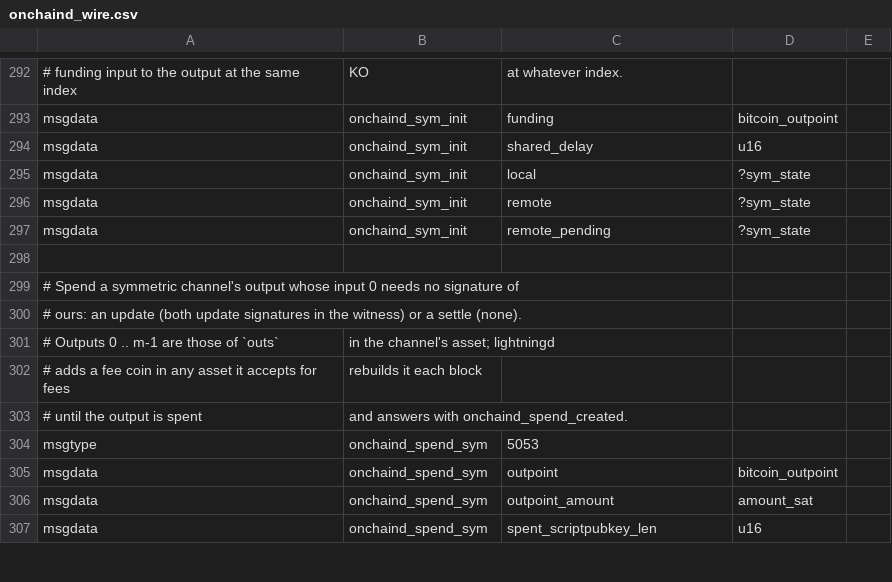
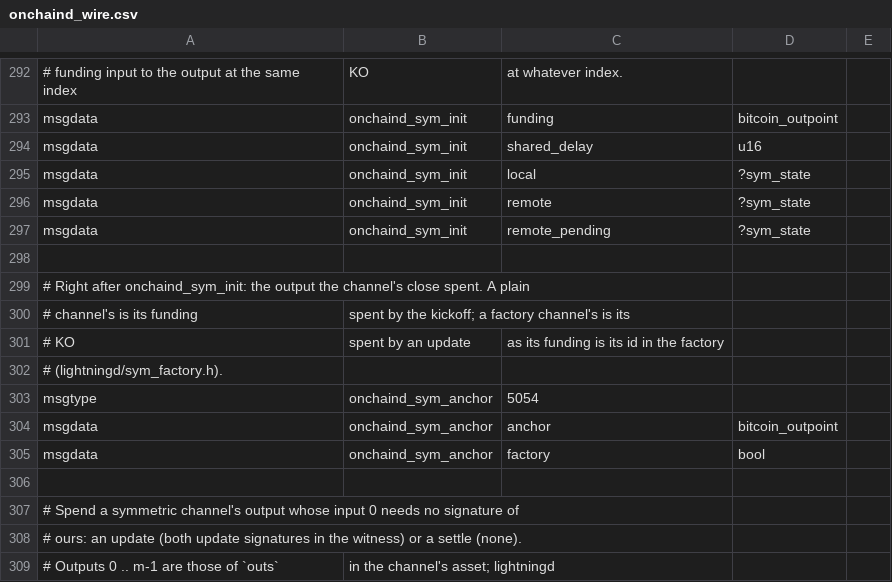
Before and after one commit to ConcatenaLabs/seqln, a CSV file: onchaind/onchaind_wire.csv, drawn as a sheet; only a part is shown, gaps mark what is left out; the shorter side is filled out with more unchanged rows; the diff names each change by its address in the sheet, - before the commit and + after, or states it on an @@ line.

```diff
--- a/onchaind/onchaind_wire.csv
+++ b/onchaind/onchaind_wire.csv
+row 299: # Right after onchaind_sym_init: the output the channel's close spent. A plain
+row 300: # channel's is its funding | spent by the kickoff; a factory channel's is its
+row 301: # KO | spent by an update | as its funding is its id in the factory
+row 302: # (lightningd/sym_factory.h).
+row 303: msgtype | onchaind_sym_anchor | 5054
+row 304: msgdata | onchaind_sym_anchor | anchor | bitcoin_outpoint
+row 305: msgdata | onchaind_sym_anchor | factory | bool
+row 306: (empty)
```
Also changed, not shown: openingd/openingd_wire.csv, wire/peer_wire.csv, 48 other files.
